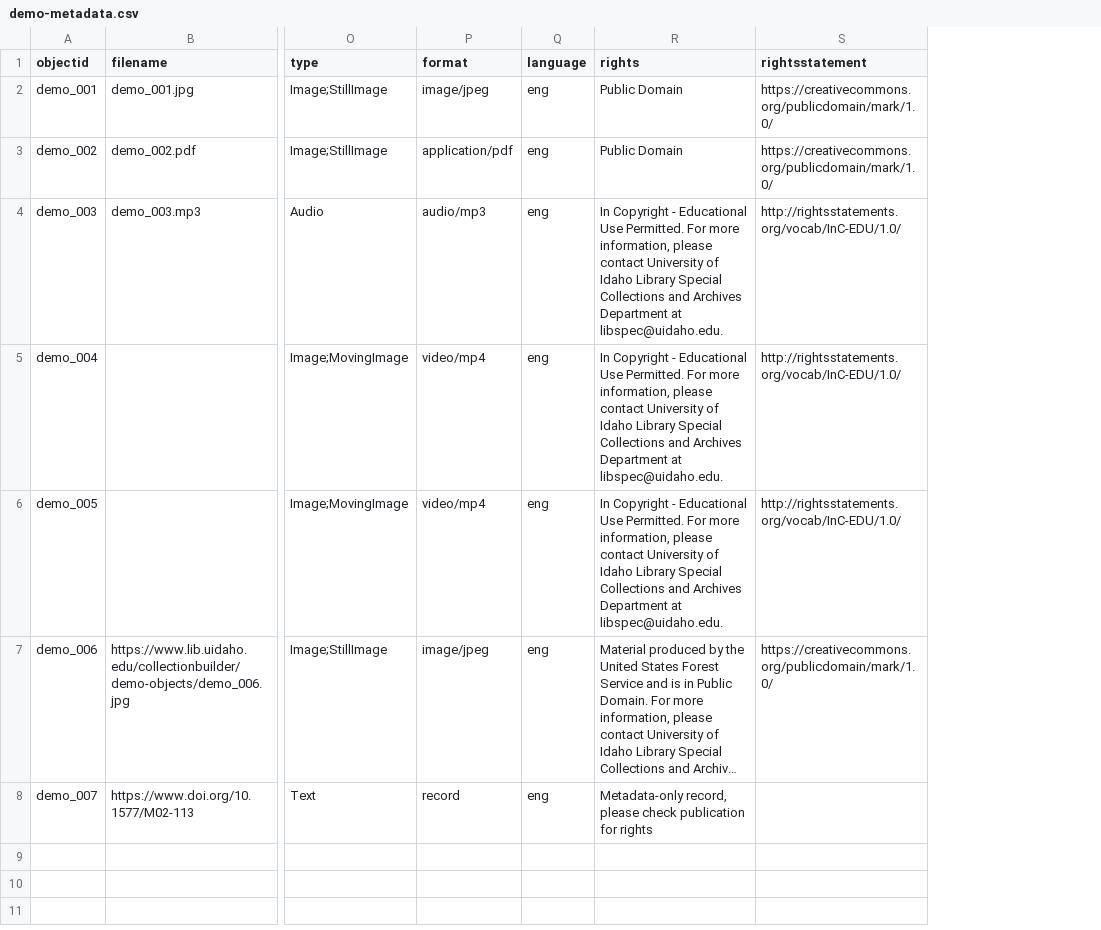
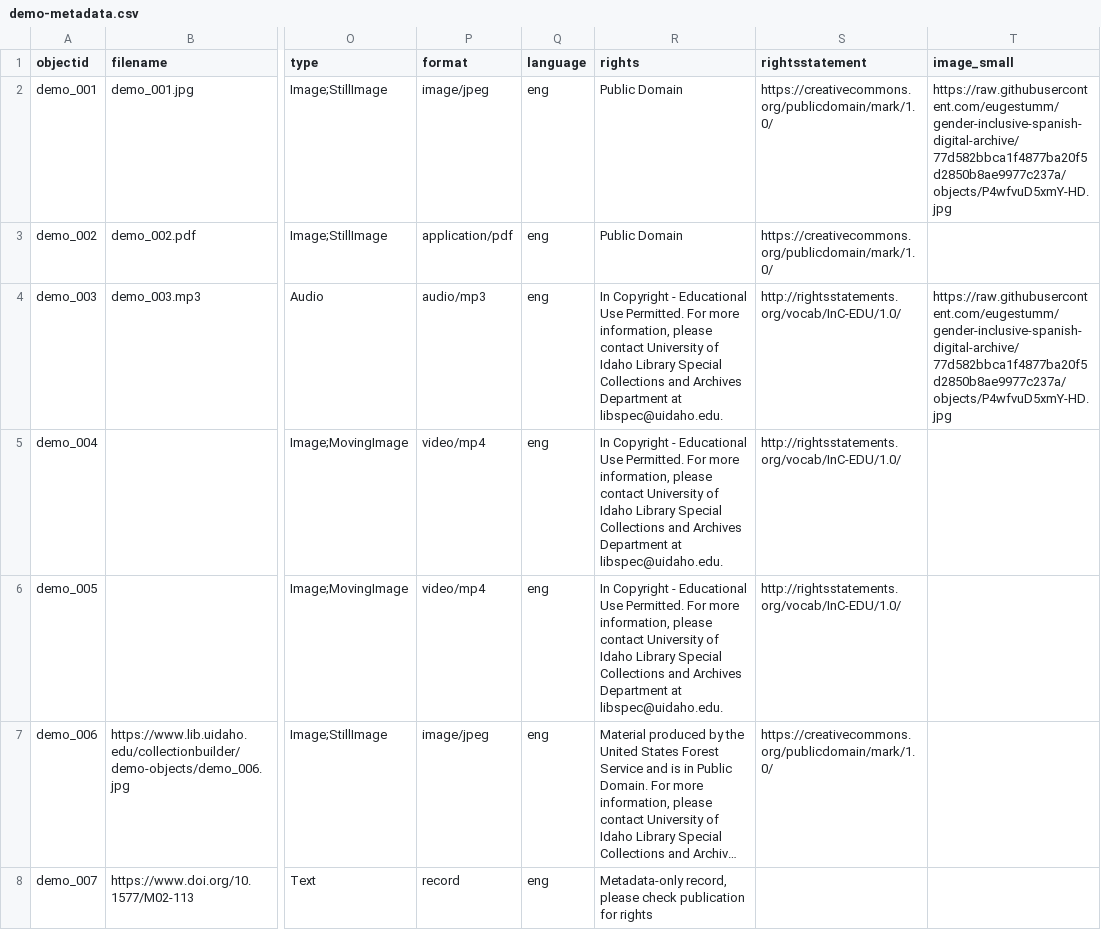
Before and after one commit to eugestumm/gender-inclusive-spanish-digital-archive3, a CSV file: _data/demo-metadata.csv, drawn as a sheet; only a part is shown, gaps mark what is left out; long unchanged cells end in …; the diff names each change by its address in the sheet, - before the commit and + after, or states it on an @@ line.

Commit message:
Update demo-metadata.csv

```diff
--- a/_data/demo-metadata.csv
+++ b/_data/demo-metadata.csv
+column T (image_small), rows 2-4: https://raw.githubusercontent.com/eugestumm/gender-inclusive-spanish-digital-archive/77d582bbca1f4877ba20f5d2850b8ae9977c237a/objects/P4wfvuD5xmY-HD.jpg |  | https://raw.githubusercontent.com/eugestumm/gender-inclusive-spanish-digital-archive/77d582bbca1f4877ba20f5d2850b8ae9977c237a/objects/P4wfvuD5xmY-HD.jpg
```
